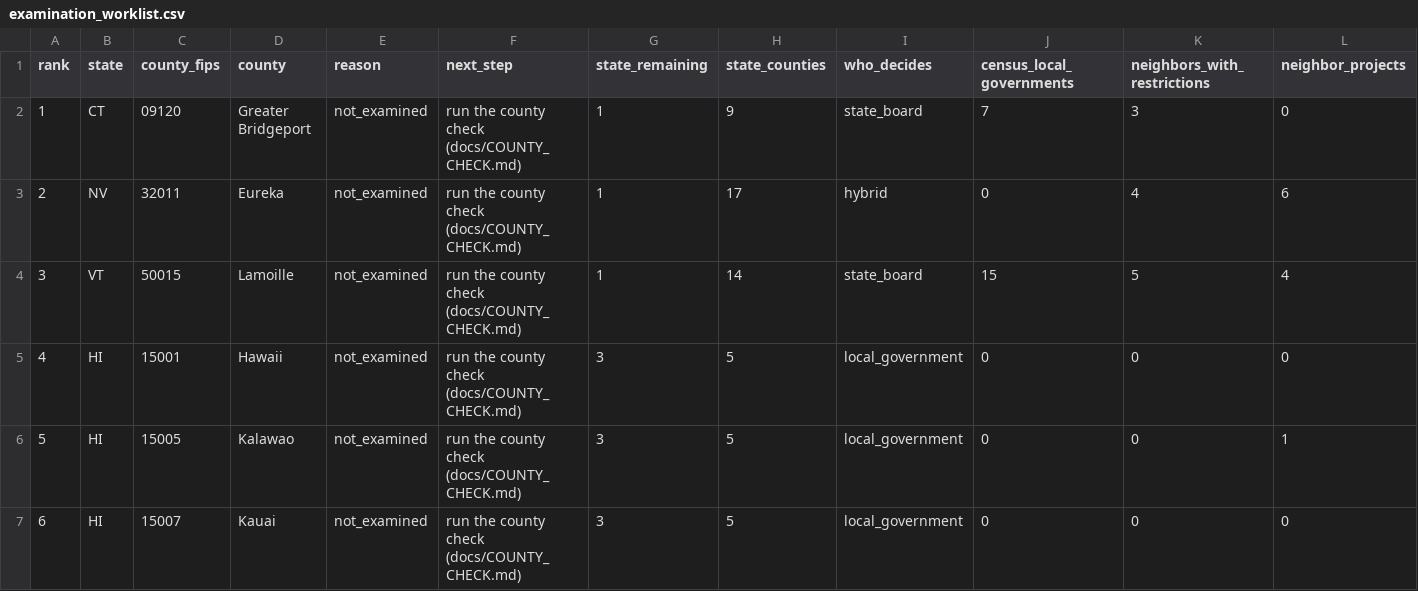
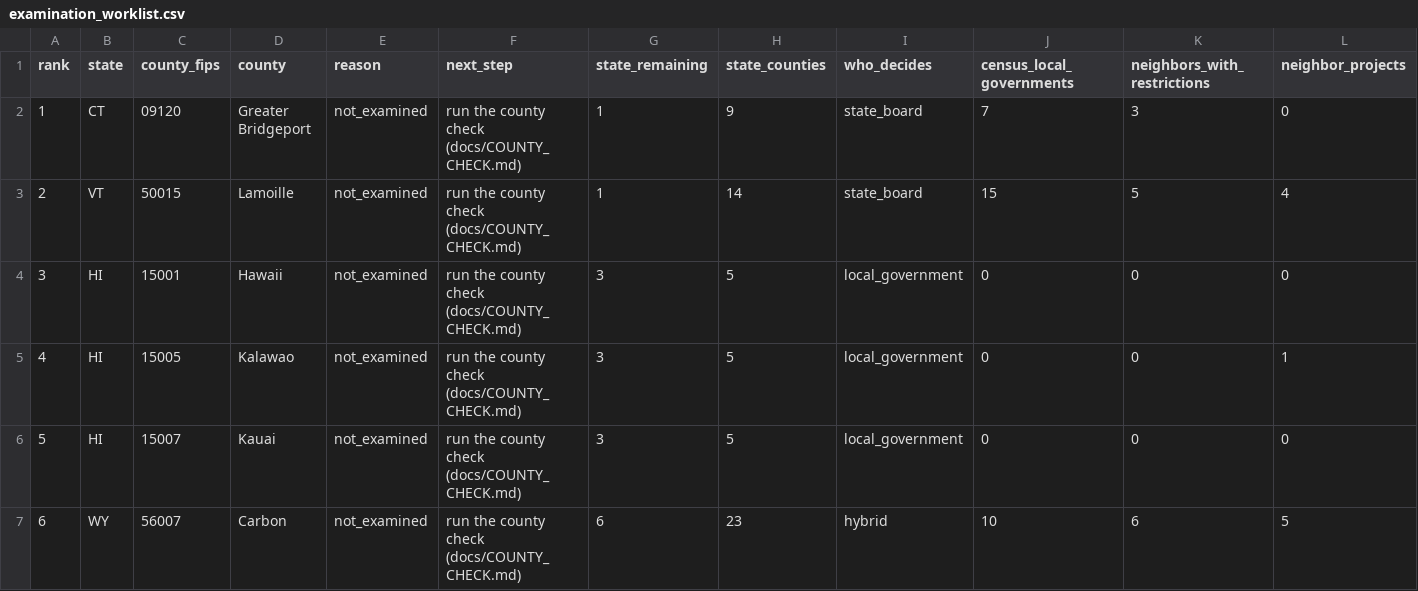
Before and after one commit to pricephillips/renewable-opposition, a CSV file: data/review/examination_worklist.csv, drawn as a sheet; only a part is shown; the shorter side is filled out with more unchanged rows; removed rows and columns are numbered as before the commit, all else as after; rows hold the shown columns only; the diff names each change by its address in the sheet, - before the commit and + after, or states it on an @@ line.

```diff
--- a/data/review/examination_worklist.csv
+++ b/data/review/examination_worklist.csv
-row 3: 2 | NV | 32011 | Eureka | not_examined | run the county check (docs/COUNTY_CHECK.md) | 1 | 17 | hybrid | 0 | 4 | 6
@@ column A (rank) renumbered from row 3 down @@
```
Also changed, not shown: data/processed/county_summary.csv, 21 other files.
